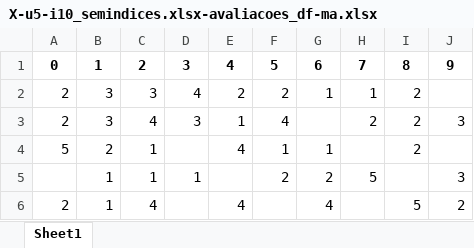
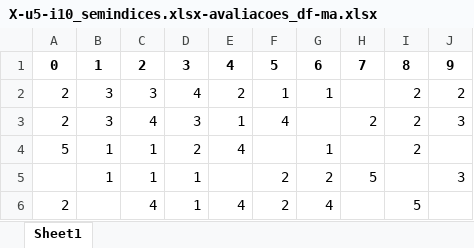
Before and after one commit to ravarmes/recsys-federated-fairness-didactic, an Excel workbook: _xls/X-u5-i10_semindices.xlsx-avaliacoes_df-ma.xlsx, sheet Sheet1, drawn as a sheet; values as stored, in another font and other column widths than the file's, no borders; the diff names each change by its address in the sheet, - before the commit and + after, or states it on an @@ line.

```diff
--- a/_xls/X-u5-i10_semindices.xlsx-avaliacoes_df-ma.xlsx (sheet Sheet1)
+++ b/_xls/X-u5-i10_semindices.xlsx-avaliacoes_df-ma.xlsx (sheet Sheet1)
-F2: 2
+F2: 1
-H2: 1
+H2: (empty)
-J2: (empty)
+J2: 2
-B4: 2
+B4: 1
-D4: (empty)
+D4: 2
-F4: 1
+F4: (empty)
-B6: 1
+B6: (empty)
-D6: (empty)
+D6: 1
-F6: (empty)
+F6: 2
-J6: 2
+J6: (empty)
```
Also changed, not shown: _xls/X-u5-i10_semindices.xlsx-avaliacoes_df-ma_fair.xlsx, _xls/X-u5-i10_semindices.xlsx-recomendacoes_df-ma.xlsx, 11 other files.
